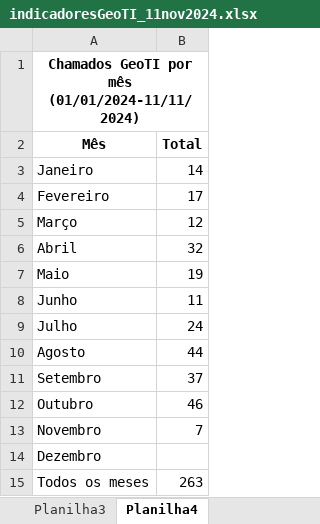
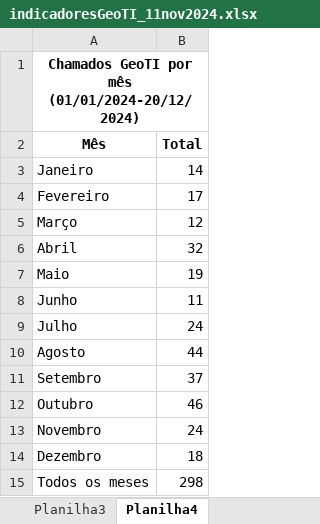
Before and after one commit to geotilageamb/indicadoresgeoti, an Excel workbook: indicadoresGeoTI_11nov2024.xlsx, sheet Planilha4, drawn as a sheet; values as stored, in another font and other column widths than the file's, no borders; the diff names each change by its address in the sheet, - before the commit and + after, or states it on an @@ line.

```diff
--- a/indicadoresGeoTI_11nov2024.xlsx (sheet Planilha4)
+++ b/indicadoresGeoTI_11nov2024.xlsx (sheet Planilha4)
-A1 (Mês): …por mês (01/01/2024-11/11/2024)
+A1 (Mês): …por mês (01/01/2024-20/12/2024)
-B13 (Total): 7
+B13 (Total): 24
-B14 (Total): (empty)
+B14 (Total): 18
-B15 (Total): 263
+B15 (Total): 298
```
Also changed, not shown: sheet Planilha2, sheet Planilha1.
